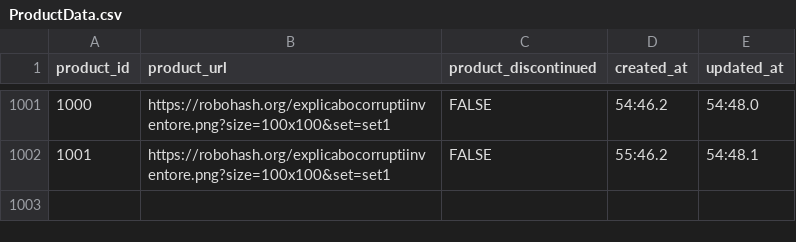
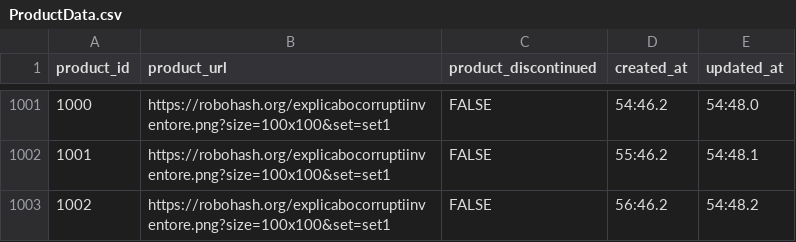
Before and after one commit to sonalidev1/data, a CSV file: ProductData.csv, drawn as a sheet; only a part is shown, gaps mark what is left out.

Commit message:
Update ProductData.csv

```diff
--- a/ProductData.csv
+++ b/ProductData.csv
@@ -1002 +1002,2 @@ product_id,product_url,product_discontinued,created_at,updated_at
 1001,https://robohash.org/explicabocorruptiinventore.png?size=100x100&set=set1,FALSE,55:46.2,54:48.1
+1002,https://robohash.org/explicabocorruptiinventore.png?size=100x100&set=set1,FALSE,56:46.2,54:48.2
```
